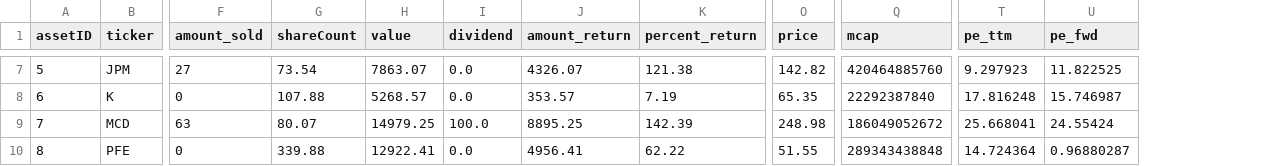
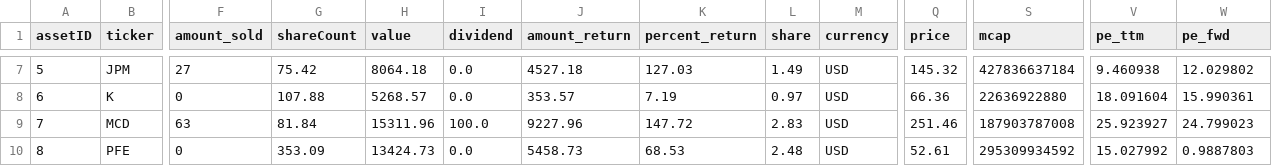
Before and after one commit to CharlieBignell/Stock-App, a CSV file: data/outputs/stock_summary.csv, drawn as a sheet; only a part is shown, gaps mark what is left out; addresses are those after the commit; the diff covers the shown part only; the diff names each change by its address in the sheet, - before the commit and + after, or states it on an @@ line.

```diff
--- a/data/outputs/stock_summary.csv
+++ b/data/outputs/stock_summary.csv
+column L (share), rows 7-10: 1.49 | 0.97 | 2.83 | 2.48
+column M (currency), rows 7-10: all USD
-G7 (shareCount): 73.54
+G7 (shareCount): 75.42
-H7 (value): 7863.07
+H7 (value): 8064.18
-J7 (amount_return): 4326.07
+J7 (amount_return): 4527.18
-K7 (percent_return): 121.38
+K7 (percent_return): 127.03
-Q7 (price): 142.82
+Q7 (price): 145.32
-S7 (mcap): 420464885760
+S7 (mcap): 427836637184
-V7 (pe_ttm): 9.297923
+V7 (pe_ttm): 9.460938
-W7 (pe_fwd): 11.822525
+W7 (pe_fwd): 12.029802
-Q8 (price): 65.35
+Q8 (price): 66.36
-S8 (mcap): 22292387840
+S8 (mcap): 22636922880
-V8 (pe_ttm): 17.816248
+V8 (pe_ttm): 18.091604
-W8 (pe_fwd): 15.746987
+W8 (pe_fwd): 15.990361
-G9 (shareCount): 80.07
+G9 (shareCount): 81.84
-H9 (value): 14979.25
+H9 (value): 15311.96
-J9 (amount_return): 8895.25
+J9 (amount_return): 9227.96
-K9 (percent_return): 142.39
+K9 (percent_return): 147.72
-Q9 (price): 248.98
+Q9 (price): 251.46
-S9 (mcap): 186049052672
+S9 (mcap): 187903787008
-V9 (pe_ttm): 25.668041
+V9 (pe_ttm): 25.923927
-W9 (pe_fwd): 24.55424
+W9 (pe_fwd): 24.799023
-G10 (shareCount): 339.88
+G10 (shareCount): 353.09
-H10 (value): 12922.41
+H10 (value): 13424.73
-J10 (amount_return): 4956.41
+J10 (amount_return): 5458.73
-K10 (percent_return): 62.22
+K10 (percent_return): 68.53
-Q10 (price): 51.55
+Q10 (price): 52.61
-S10 (mcap): 289343438848
+S10 (mcap): 295309934592
-V10 (pe_ttm): 14.724364
+V10 (pe_ttm): 15.027992
-W10 (pe_fwd): 0.96880287
+W10 (pe_fwd): 0.9887803
```
Also changed, not shown: 47 edited cells elsewhere in this file, data/inputs/other.csv, data/markets.csv, 6 other files.
